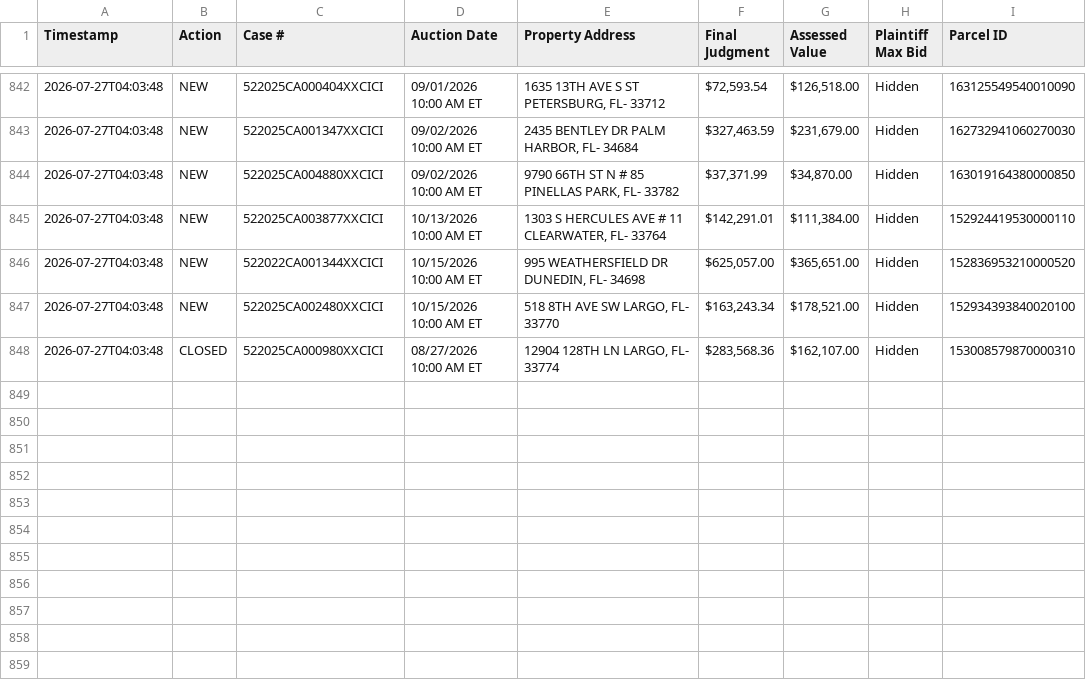
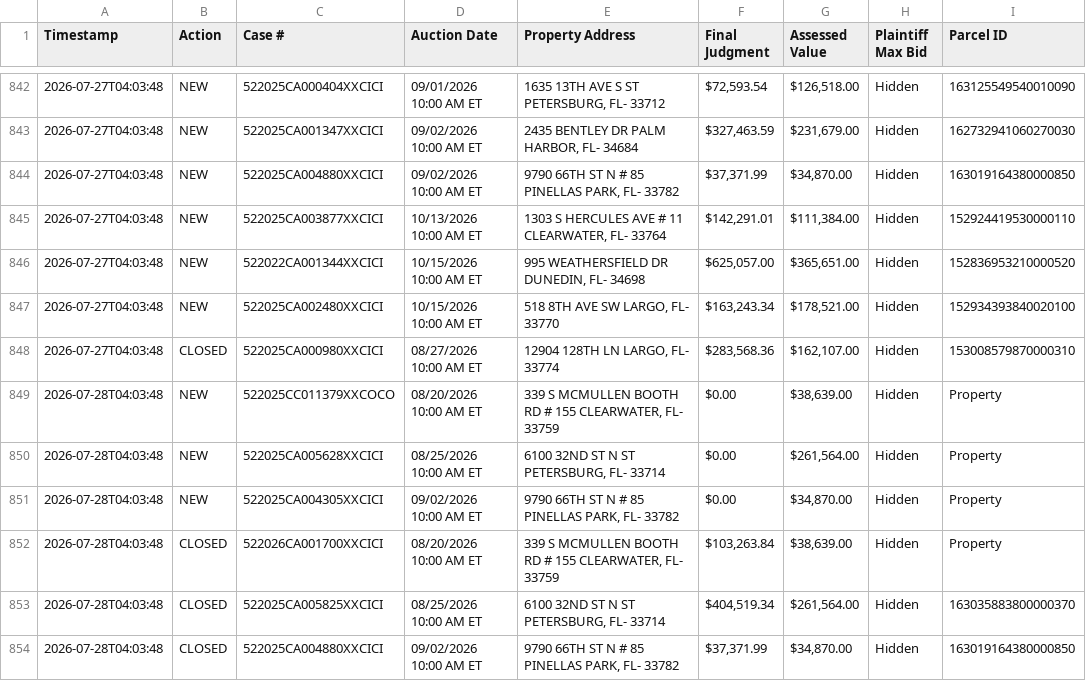
Before and after one commit to figlesias7/realforeclose, a CSV file: data/event_log.csv, drawn as a sheet; only a part is shown, gaps mark what is left out.

```diff
--- a/data/event_log.csv
+++ b/data/event_log.csv
@@ -848 +848,7 @@ Timestamp,Action,Case #,Auction Date,Property Address,Final Judgment,Assessed Va
 2026-07-27T04:03:48,CLOSED,522025CA000980XXCICI,08/27/2026 10:00 AM ET,"12904 128TH LN LARGO, FL- 33774","$283,568.36","$162,107.00",Hidden,153008579870000310
+2026-07-28T04:03:48,NEW,522025CC011379XXCOCO,08/20/2026 10:00 AM ET,"339 S MCMULLEN BOOTH RD # 155 CLEARWATER, FL- 33759",$0.00,"$38,639.00",Hidden,Property
+2026-07-28T04:03:48,NEW,522025CA005628XXCICI,08/25/2026 10:00 AM ET,"6100 32ND ST N ST PETERSBURG, FL- 33714",$0.00,"$261,564.00",Hidden,Property
+2026-07-28T04:03:48,NEW,522025CA004305XXCICI,09/02/2026 10:00 AM ET,"9790 66TH ST N # 85 PINELLAS PARK, FL- 33782",$0.00,"$34,870.00",Hidden,Property
+2026-07-28T04:03:48,CLOSED,522026CA001700XXCICI,08/20/2026 10:00 AM ET,"339 S MCMULLEN BOOTH RD # 155 CLEARWATER, FL- 33759","$103,263.84","$38,639.00",Hidden,Property
+2026-07-28T04:03:48,CLOSED,522025CA005825XXCICI,08/25/2026 10:00 AM ET,"6100 32ND ST N ST PETERSBURG, FL- 33714","$404,519.34","$261,564.00",Hidden,163035883800000370
+2026-07-28T04:03:48,CLOSED,522025CA004880XXCICI,09/02/2026 10:00 AM ET,"9790 66TH ST N # 85 PINELLAS PARK, FL- 33782","$37,371.99","$34,870.00",Hidden,163019164380000850
```
Also changed, not shown: data/all_seen.csv, 3 other files.
